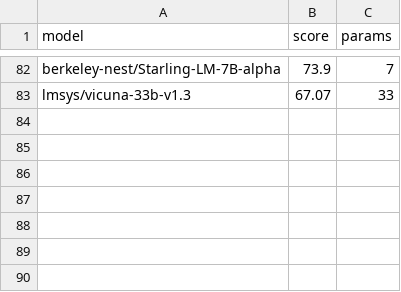
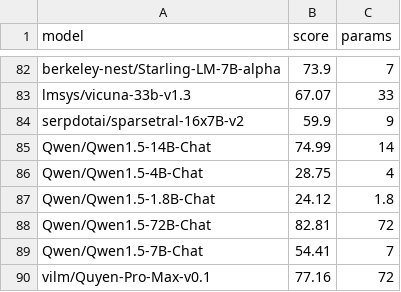
Before and after one commit to EQ-bench/EQ-bench-site, a CSV file: leaderboard.csv, drawn as a sheet; only a part is shown, gaps mark what is left out.

Commit message:
leaderboard updates

```diff
--- a/leaderboard.csv
+++ b/leaderboard.csv
@@ -83 +83,8 @@ berkeley-nest/Starling-LM-7B-alpha,73.9,7
 lmsys/vicuna-33b-v1.3,67.07,33
+serpdotai/sparsetral-16x7B-v2,59.9,9
+Qwen/Qwen1.5-14B-Chat,74.99,14
+Qwen/Qwen1.5-4B-Chat,28.75,4
+Qwen/Qwen1.5-1.8B-Chat,24.12,1.8
+Qwen/Qwen1.5-72B-Chat,82.81,72
+Qwen/Qwen1.5-7B-Chat,54.41,7
+vilm/Quyen-Pro-Max-v0.1,77.16,72
```
